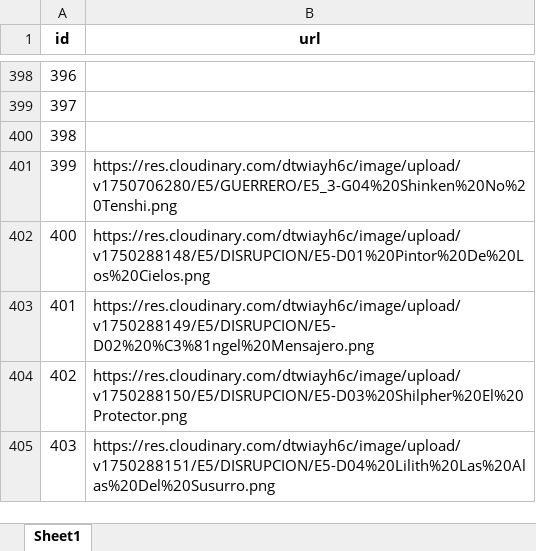
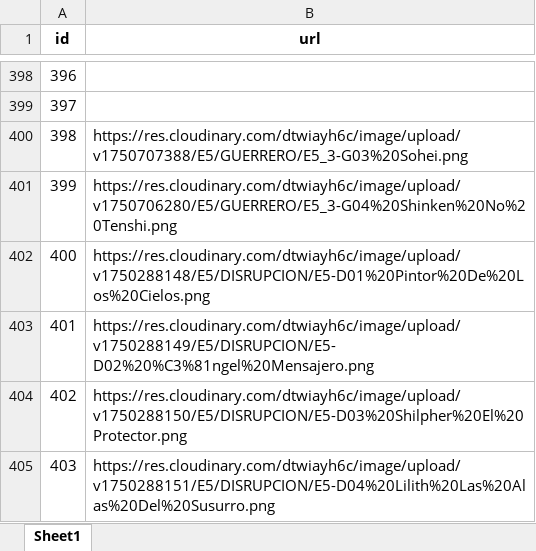
Before and after one commit to CapitanPio/eras_card_viewer, an Excel workbook: uploaded_image_links.xlsx, sheet Sheet1, drawn as a sheet; only a part is shown, gaps mark what is left out; values as stored, in another font and other column widths than the file's, no borders; the diff names each change by its address in the sheet, - before the commit and + after, or states it on an @@ line.

Commit message:
please work

```diff
--- a/uploaded_image_links.xlsx (sheet Sheet1)
+++ b/uploaded_image_links.xlsx (sheet Sheet1)
-B400 (url): (empty)
+B400 (url): https://res.cloudinary.com/dtwiayh6c/image/upload/v1750707388/E5/GUERRERO/E5_3-G03%20Sohei.png
```
